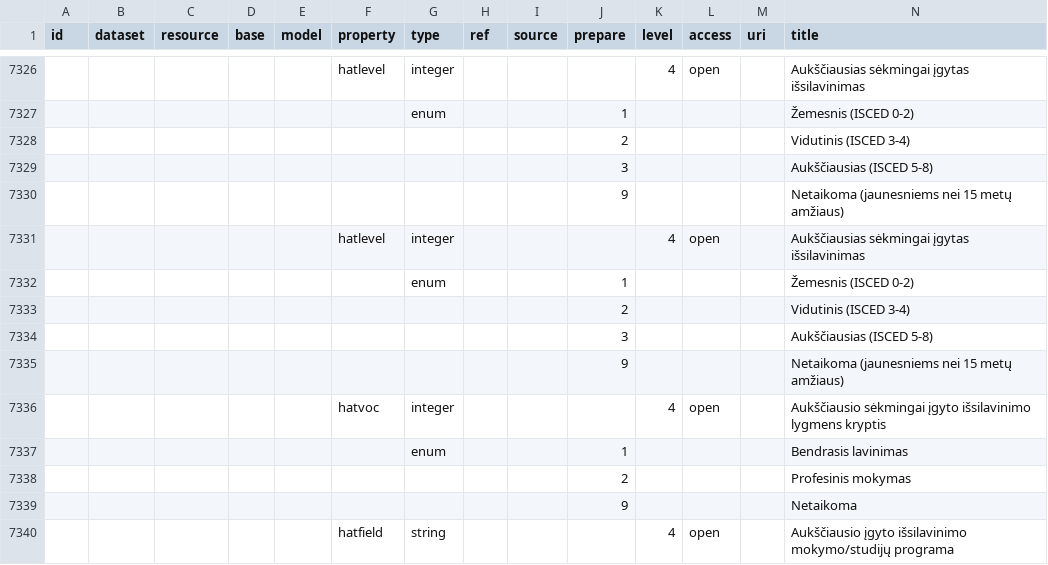
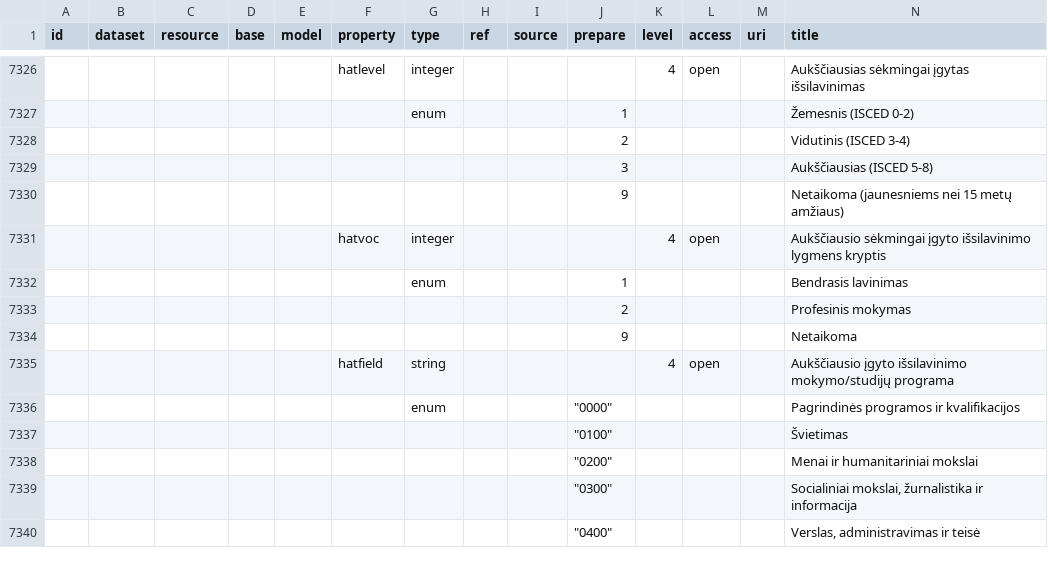
Before and after one commit to vycius/open-data-manifest, a CSV file: datasets/gov/lsd/gyventoju_uzimtumas.csv, drawn as a sheet; only a part is shown, gaps mark what is left out; the shorter side is filled out with more unchanged rows; rows hold the shown columns only; the diff names each change by its address in the sheet, - before the commit and + after, or states it on an @@ line.

Commit message:
Update gyventoju_uzimtumas.csv

```diff
--- a/datasets/gov/lsd/gyventoju_uzimtumas.csv
+++ b/datasets/gov/lsd/gyventoju_uzimtumas.csv
-row 7331:  |  |  |  |  | hatlevel | integer |  |  |  | 4 | open |  | Aukščiausias sėkmingai įgytas išsilavinimas
-row 7332:  |  |  |  |  |  | enum |  |  | 1 |  |  |  | Žemesnis (ISCED 0-2)
-row 7333:  |  |  |  |  |  |  |  |  | 2 |  |  |  | Vidutinis (ISCED 3-4)
-row 7334:  |  |  |  |  |  |  |  |  | 3 |  |  |  | Aukščiausias (ISCED 5-8)
-row 7335:  |  |  |  |  |  |  |  |  | 9 |  |  |  | Netaikoma (jaunesniems nei 15 metų amžiaus)
```
